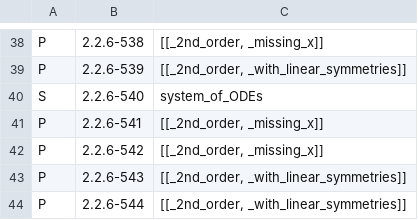
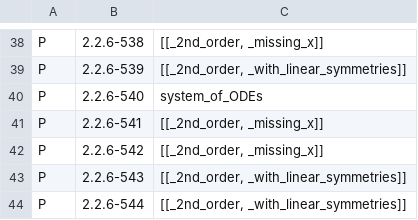
Before and after one commit to stblake/mathilda, a TSV file: DSolve_test_status/reports/2.2.6.tsv, drawn as a sheet; only a part is shown, gaps mark what is left out; the diff covers the shown part only.

```diff
--- a/DSolve_test_status/reports/2.2.6.tsv
+++ b/DSolve_test_status/reports/2.2.6.tsv
@@ -39,3 +39,3 @@ P	"2.2.6-538"	"[[_2nd_order, _missing_x]]"
 P	"2.2.6-539"	"[[_2nd_order, _with_linear_symmetries]]"
-S	"2.2.6-540"	"system_of_ODEs"
+P	"2.2.6-540"	"system_of_ODEs"
 P	"2.2.6-541"	"[[_2nd_order, _missing_x]]"
```
Also changed, not shown: 25 edited cells elsewhere in this file, DSolve_test_status/reports/2.1.2.tsv, 19 other files.
